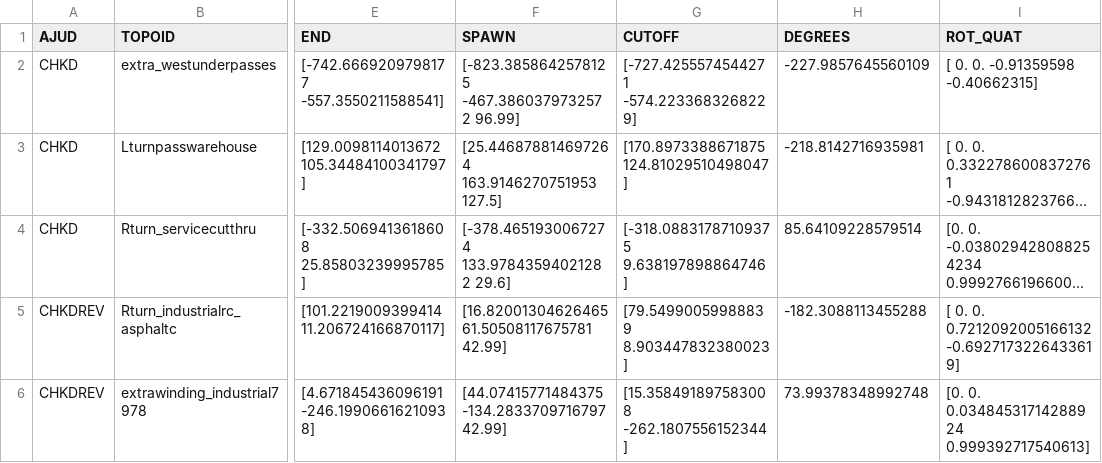
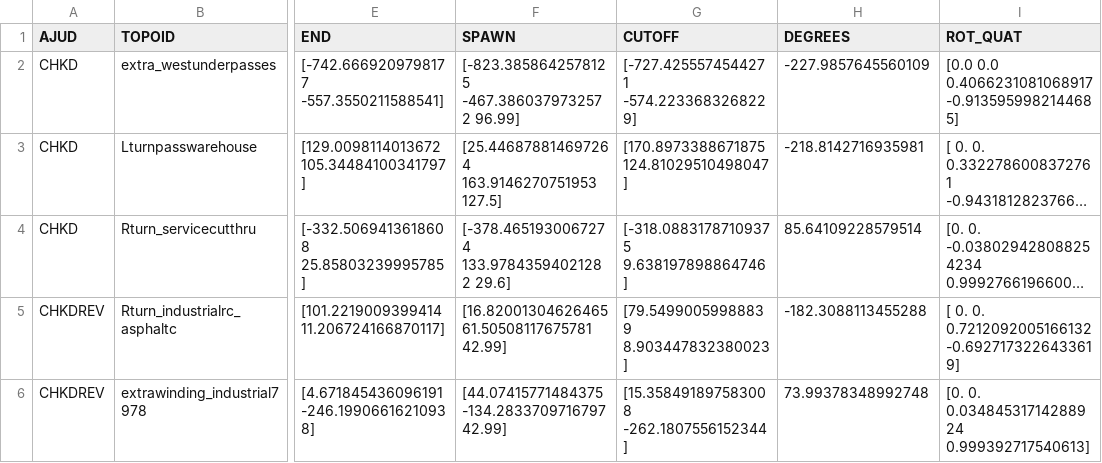
Before and after one commit to MissMeriel/supervised-universal-transformation, a CSV file: simulation/config-segments_inuse-revised.csv, drawn as a sheet; only a part is shown, gaps mark what is left out; long unchanged cells end in …; the diff names each change by its address in the sheet, - before the commit and + after, or states it on an @@ line.

Commit message:
Removed old transformation ids, moved line_follower and update_rot to sim_utils, removed extrawestunderpasses rot_quat update in code, code cleanup

```diff
--- a/simulation/config-segments_inuse-revised.csv
+++ b/simulation/config-segments_inuse-revised.csv
-I2 (ROT_QUAT): [ 0. 0. -0.91359598 -0.40662315]
+I2 (ROT_QUAT): [0.0 0.0 0.4066231081068917 -0.9135959982144685]
```
Also changed, not shown: 6 other files.
